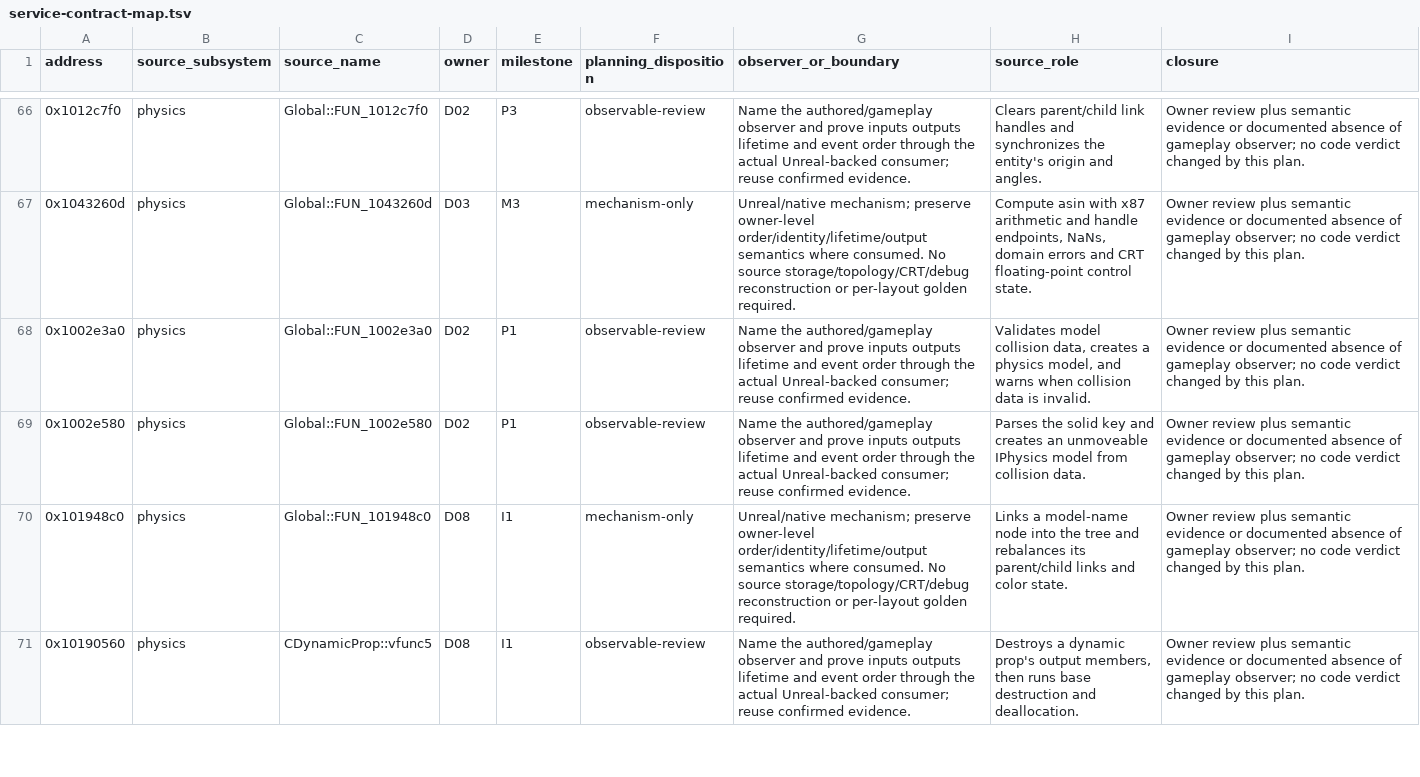
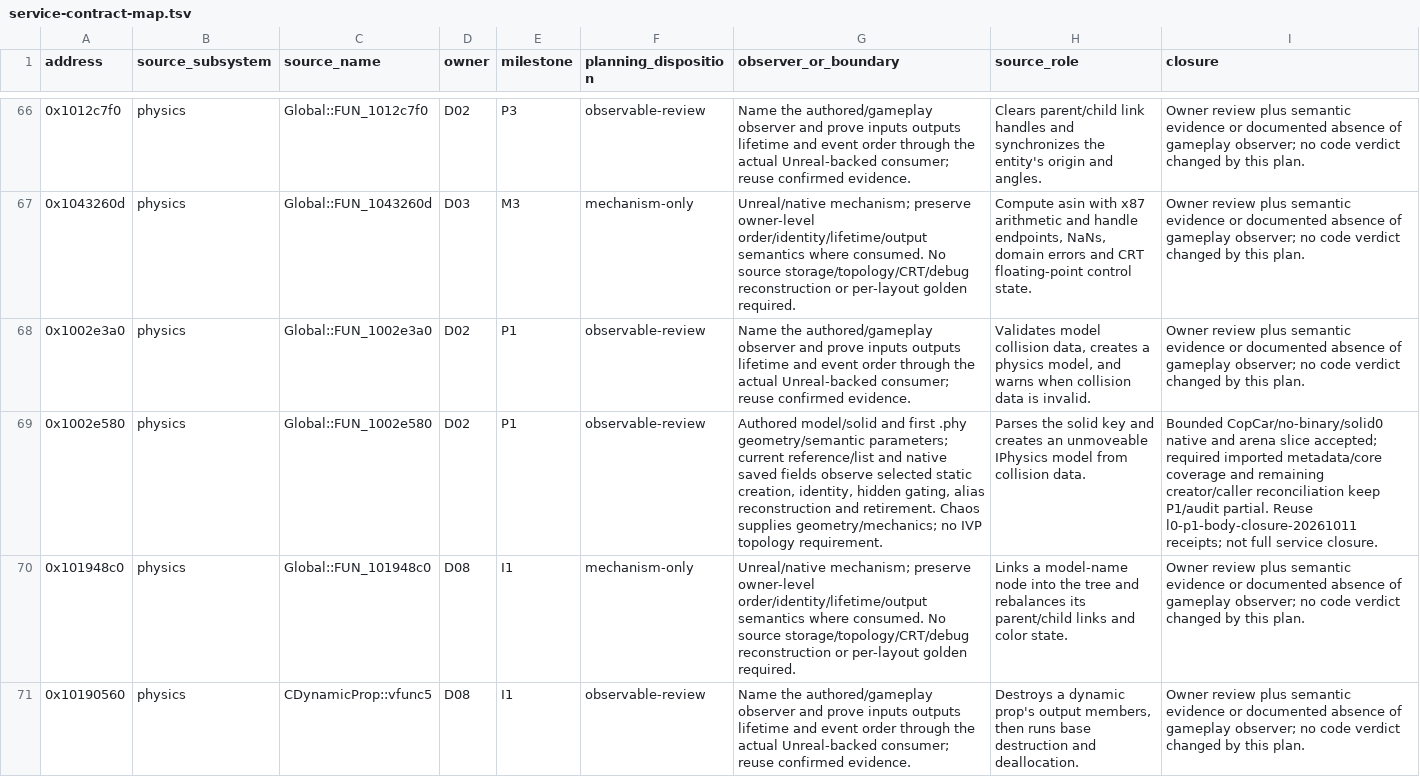
Before and after one commit to jlagedo/elysium-unreal, a TSV file: docs/specs/layers/L0-entity/service-contract-map.tsv, drawn as a sheet; only a part is shown, gaps mark what is left out; the diff names each change by its address in the sheet, - before the commit and + after, or states it on an @@ line.

Commit message:
Preserve static model physics ownership and native persistence

```diff
--- a/docs/specs/layers/L0-entity/service-contract-map.tsv
+++ b/docs/specs/layers/L0-entity/service-contract-map.tsv
-G69 (observer_or_boundary): Name the authored/gameplay observer and prove inputs outputs lifetime and event order through the actual Unreal-backed consumer; reuse confirmed evidence.
+G69 (observer_or_boundary): Authored model/solid and first .phy geometry/semantic parameters; current reference/list and native saved fields observe selected static creation, identity, hidden gating, alias reconstruction and retirement. Chaos supplies geometry/mechanics; no IVP topology requirement.
-I69 (closure): Owner review plus semantic evidence or documented absence of gameplay observer; no code verdict changed by this plan.
+I69 (closure): Bounded CopCar/no-binary/solid0 native and arena slice accepted; required imported metadata/core coverage and remaining creator/caller reconciliation keep P1/audit partial. Reuse l0-p1-body-closure-20261011 receipts; not full service closure.
```
Also changed, not shown: 17 other files.
